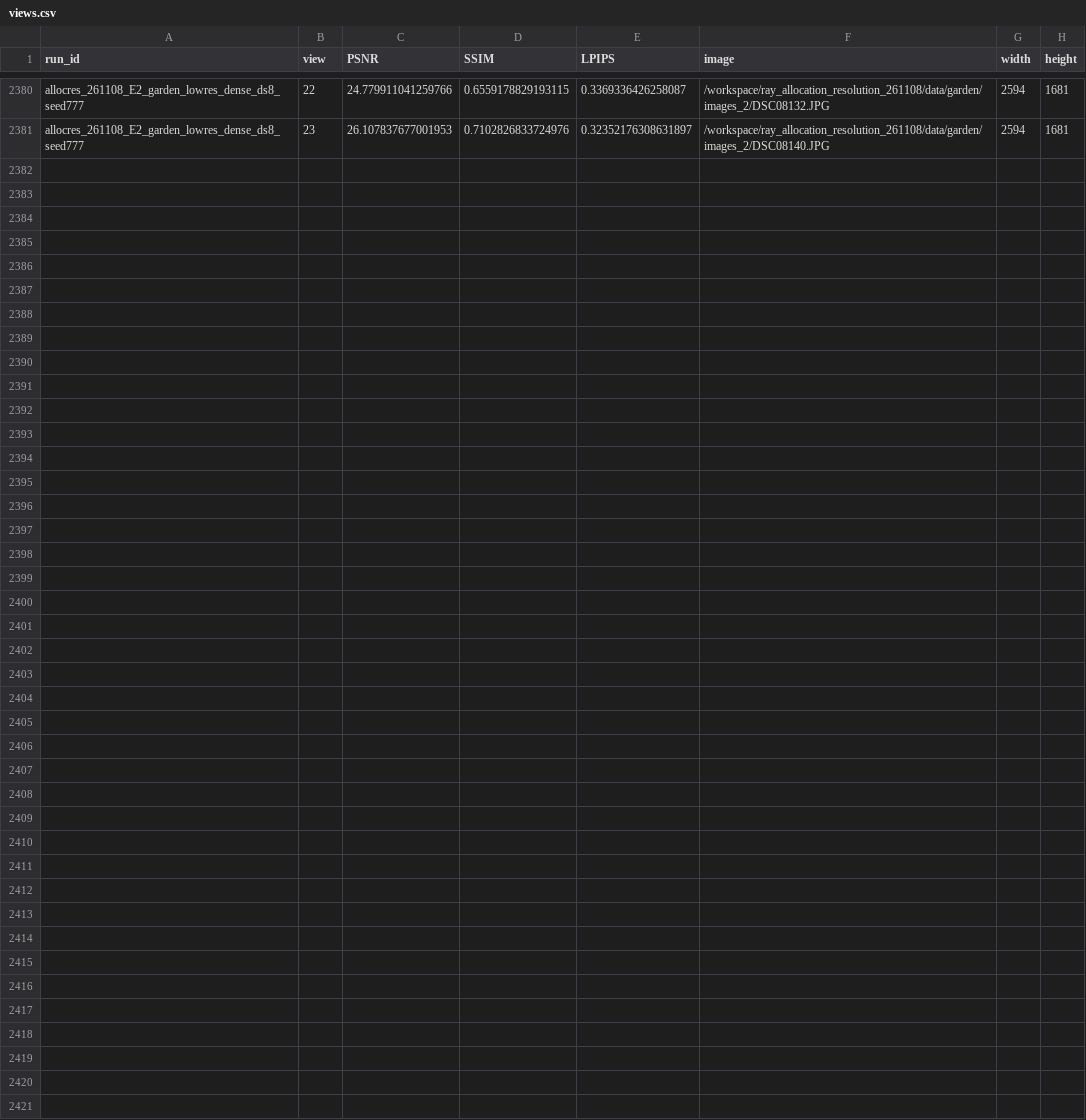
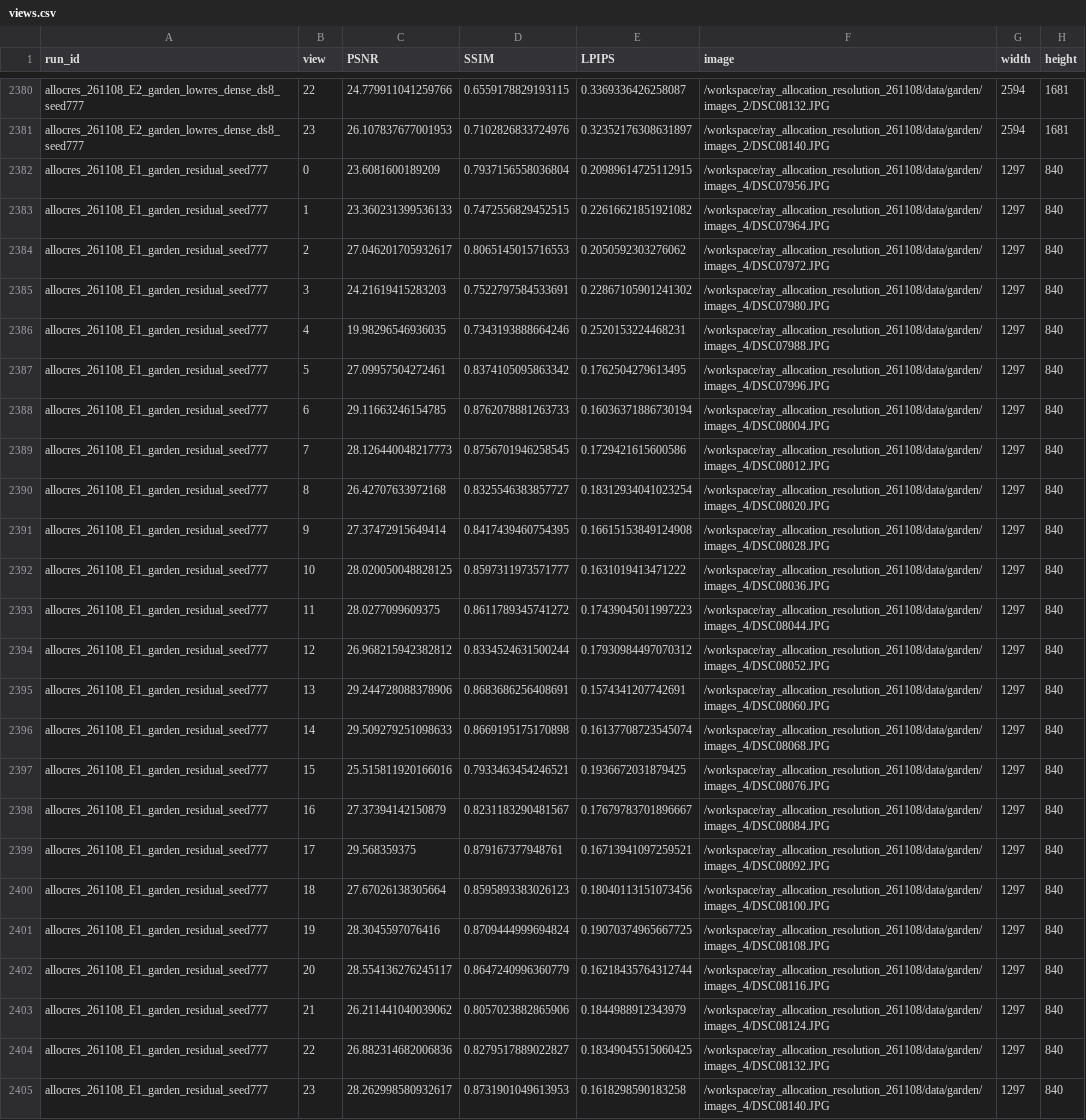
Before and after one commit to usnij/Research_repo, a CSV file: report/cvpr2027/views.csv, drawn as a sheet; only a part is shown, gaps mark what is left out.

Commit message:
Record Garden residual results and Bonsai training completion

```diff
--- a/report/cvpr2027/views.csv
+++ b/report/cvpr2027/views.csv
@@ -2381 +2381,25 @@ allocres_261108_E2_garden_lowres_dense_ds8_seed777,22,24.779911041259766,0.65591
 allocres_261108_E2_garden_lowres_dense_ds8_seed777,23,26.107837677001953,0.7102826833724976,0.32352176308631897,/workspace/ray_allocation_resolution_261108/data/garden/images_2/DSC08140.JPG,2594,1681
+allocres_261108_E1_garden_residual_seed777,0,23.6081600189209,0.7937156558036804,0.20989614725112915,/workspace/ray_allocation_resolution_261108/data/garden/images_4/DSC07956.JPG,1297,840
+allocres_261108_E1_garden_residual_seed777,1,23.360231399536133,0.7472556829452515,0.22616621851921082,/workspace/ray_allocation_resolution_261108/data/garden/images_4/DSC07964.JPG,1297,840
+allocres_261108_E1_garden_residual_seed777,2,27.046201705932617,0.8065145015716553,0.2050592303276062,/workspace/ray_allocation_resolution_261108/data/garden/images_4/DSC07972.JPG,1297,840
+allocres_261108_E1_garden_residual_seed777,3,24.21619415283203,0.7522797584533691,0.22867105901241302,/workspace/ray_allocation_resolution_261108/data/garden/images_4/DSC07980.JPG,1297,840
+allocres_261108_E1_garden_residual_seed777,4,19.98296546936035,0.7343193888664246,0.2520153224468231,/workspace/ray_allocation_resolution_261108/data/garden/images_4/DSC07988.JPG,1297,840
+allocres_261108_E1_garden_residual_seed777,5,27.09957504272461,0.8374105095863342,0.1762504279613495,/workspace/ray_allocation_resolution_261108/data/garden/images_4/DSC07996.JPG,1297,840
+allocres_261108_E1_garden_residual_seed777,6,29.11663246154785,0.8762078881263733,0.16036371886730194,/workspace/ray_allocation_resolution_261108/data/garden/images_4/DSC08004.JPG,1297,840
+allocres_261108_E1_garden_residual_seed777,7,28.126440048217773,0.8756701946258545,0.1729421615600586,/workspace/ray_allocation_resolution_261108/data/garden/images_4/DSC08012.JPG,1297,840
+allocres_261108_E1_garden_residual_seed777,8,26.42707633972168,0.8325546383857727,0.18312934041023254,/workspace/ray_allocation_resolution_261108/data/garden/images_4/DSC08020.JPG,1297,840
+allocres_261108_E1_garden_residual_seed777,9,27.37472915649414,0.8417439460754395,0.16615153849124908,/workspace/ray_allocation_resolution_261108/data/garden/images_4/DSC08028.JPG,1297,840
+allocres_261108_E1_garden_residual_seed777,10,28.020050048828125,0.8597311973571777,0.1631019413471222,/workspace/ray_allocation_resolution_261108/data/garden/images_4/DSC08036.JPG,1297,840
+allocres_261108_E1_garden_residual_seed777,11,28.0277099609375,0.8611789345741272,0.17439045011997223,/workspace/ray_allocation_resolution_261108/data/garden/images_4/DSC08044.JPG,1297,840
+allocres_261108_E1_garden_residual_seed777,12,26.968215942382812,0.8334524631500244,0.17930984497070312,/workspace/ray_allocation_resolution_261108/data/garden/images_4/DSC08052.JPG,1297,840
+allocres_261108_E1_garden_residual_seed777,13,29.244728088378906,0.8683686256408691,0.1574341207742691,/workspace/ray_allocation_resolution_261108/data/garden/images_4/DSC08060.JPG,1297,840
+allocres_261108_E1_garden_residual_seed777,14,29.509279251098633,0.8669195175170898,0.16137708723545074,/workspace/ray_allocation_resolution_261108/data/garden/images_4/DSC08068.JPG,1297,840
+allocres_261108_E1_garden_residual_seed777,15,25.515811920166016,0.7933463454246521,0.1936672031879425,/workspace/ray_allocation_resolution_261108/data/garden/images_4/DSC08076.JPG,1297,840
+allocres_261108_E1_garden_residual_seed777,16,27.37394142150879,0.8231183290481567,0.17679783701896667,/workspace/ray_allocation_resolution_261108/data/garden/images_4/DSC08084.JPG,1297,840
+allocres_261108_E1_garden_residual_seed777,17,29.568359375,0.879167377948761,0.16713941097259521,/workspace/ray_allocation_resolution_261108/data/garden/images_4/DSC08092.JPG,1297,840
+allocres_261108_E1_garden_residual_seed777,18,27.67026138305664,0.8595893383026123,0.18040113151073456,/workspace/ray_allocation_resolution_261108/data/garden/images_4/DSC08100.JPG,1297,840
+allocres_261108_E1_garden_residual_seed777,19,28.3045597076416,0.8709444999694824,0.19070374965667725,/workspace/ray_allocation_resolution_261108/data/garden/images_4/DSC08108.JPG,1297,840
+allocres_261108_E1_garden_residual_seed777,20,28.554136276245117,0.8647240996360779,0.16218435764312744,/workspace/ray_allocation_resolution_261108/data/garden/images_4/DSC08116.JPG,1297,840
+allocres_261108_E1_garden_residual_seed777,21,26.211441040039062,0.8057023882865906,0.1844988912343979,/workspace/ray_allocation_resolution_261108/data/garden/images_4/DSC08124.JPG,1297,840
+allocres_261108_E1_garden_residual_seed777,22,26.882314682006836,0.8279517889022827,0.18349045515060425,/workspace/ray_allocation_resolution_261108/data/garden/images_4/DSC08132.JPG,1297,840
+allocres_261108_E1_garden_residual_seed777,23,28.262998580932617,0.8731901049613953,0.1618298590183258,/workspace/ray_allocation_resolution_261108/data/garden/images_4/DSC08140.JPG,1297,840
```
Also changed, not shown: report/cvpr2027/curves.csv, report/cvpr2027/logs/allocres_261108_E2_bonsai_highres_dense_seed777.csv, 5 other files.
